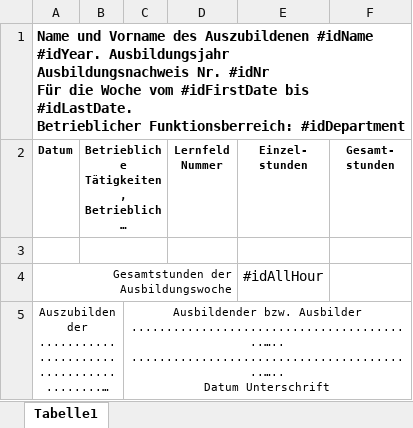
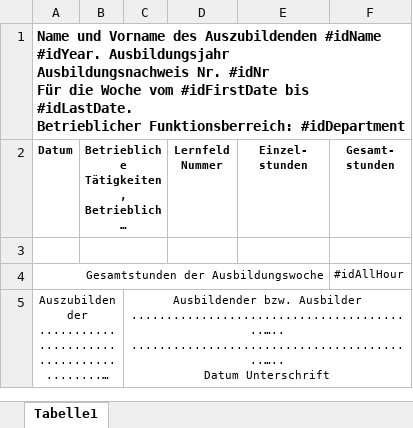
Before and after one commit to micromata/projectforge, an Excel workbook: plugins/org.projectforge.plugins.ihk/src/main/resources/VorlageWochenbericht.xlsx, sheet Tabelle1, drawn as a sheet; long unchanged cells end in …; values as stored, in another font and other column widths than the file's, no borders; ↵ is a line break in a cell; the diff names each change by its address in the sheet, - before the commit and + after, or states it on an @@ line.

Commit message:
ihk plugin added new template

```diff
--- a/plugins/org.projectforge.plugins.ihk/src/main/resources/VorlageWochenbericht.xlsx (sheet Tabelle1)
+++ b/plugins/org.projectforge.plugins.ihk/src/main/resources/VorlageWochenbericht.xlsx (sheet Tabelle1)
-A1 (Datum): …Vorname des Auszubildenen #idName ↵ #idYear.…
+A1 (Datum): …Vorname des Auszubildenden #idName ↵ #idYear.…
-A4:D4 merged
+A4:E4 merged
-E4 (Einzel- stunden): #idAllHour
+E4 (Einzel- stunden): (empty)
-F4 (Gesamt- stunden): (empty)
+F4 (Gesamt- stunden): #idAllHour
```
